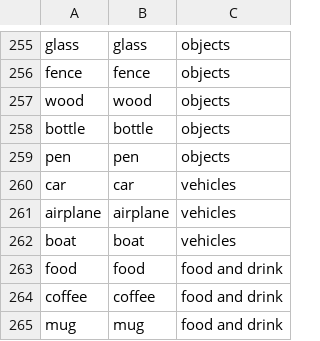
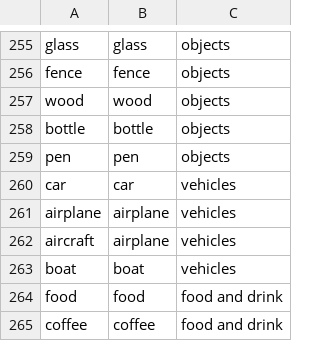
Before and after one commit to v0l/route96, a CSV file: training/taxonomy_decisions.csv, drawn as a sheet; only a part is shown, gaps mark what is left out; the shorter side is filled out with more unchanged rows; the diff names each change by its address in the sheet, - before the commit and + after, or states it on an @@ line.

Commit message:
Merge aircraft into airplane

```diff
--- a/training/taxonomy_decisions.csv
+++ b/training/taxonomy_decisions.csv
+row 262: aircraft | airplane | vehicles
```
Also changed, not shown: training/taxonomy_merges.csv, 1 other file.
